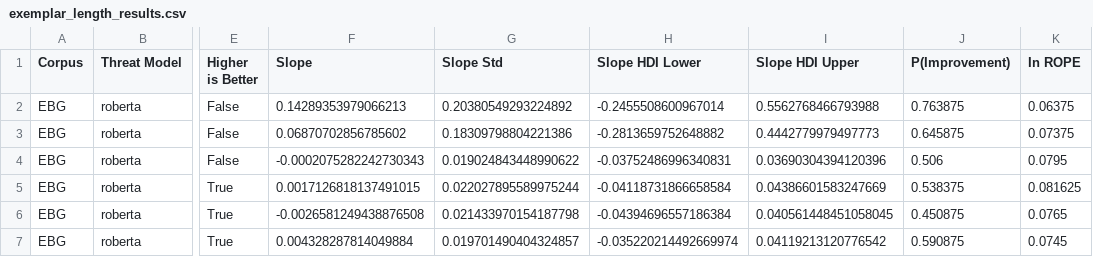
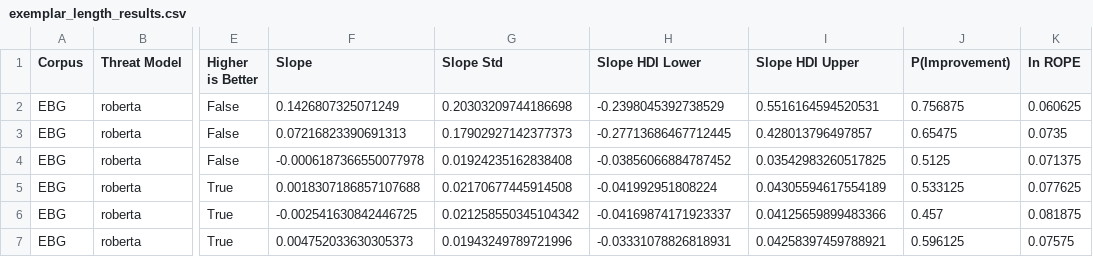
Before and after one commit to Wang-Haining/llms_as_defense, a CSV file: results/exemplar_length_analysis_rq3.2/exemplar_length_results.csv, drawn as a sheet; only a part is shown, gaps mark what is left out; the diff names each change by its address in the sheet, - before the commit and + after, or states it on an @@ line.

Commit message:
feat: add debug results

```diff
--- a/results/exemplar_length_analysis_rq3.2/exemplar_length_results.csv
+++ b/results/exemplar_length_analysis_rq3.2/exemplar_length_results.csv
-F2 (Slope): 0.14289353979066213
+F2 (Slope): 0.1426807325071249
-G2 (Slope Std): 0.20380549293224892
+G2 (Slope Std): 0.20303209744186698
-H2 (Slope HDI Lower): -0.2455508600967014
+H2 (Slope HDI Lower): -0.2398045392738529
-I2 (Slope HDI Upper): 0.5562768466793988
+I2 (Slope HDI Upper): 0.5516164594520531
-J2 (P(Improvement)): 0.763875
+J2 (P(Improvement)): 0.756875
-K2 (In ROPE): 0.06375
+K2 (In ROPE): 0.060625
-F3 (Slope): 0.06870702856785602
+F3 (Slope): 0.07216823390691313
-G3 (Slope Std): 0.18309798804221386
+G3 (Slope Std): 0.17902927142377373
-H3 (Slope HDI Lower): -0.2813659752648882
+H3 (Slope HDI Lower): -0.27713686467712445
-I3 (Slope HDI Upper): 0.4442779979497773
+I3 (Slope HDI Upper): 0.428013796497857
-J3 (P(Improvement)): 0.645875
+J3 (P(Improvement)): 0.65475
-K3 (In ROPE): 0.07375
+K3 (In ROPE): 0.0735
-F4 (Slope): -0.0002075282242730343
+F4 (Slope): -0.0006187366550077978
-G4 (Slope Std): 0.019024843448990622
+G4 (Slope Std): 0.01924235162838408
-H4 (Slope HDI Lower): -0.03752486996340831
+H4 (Slope HDI Lower): -0.03856066884787452
-I4 (Slope HDI Upper): 0.03690304394120396
+I4 (Slope HDI Upper): 0.03542983260517825
-J4 (P(Improvement)): 0.506
+J4 (P(Improvement)): 0.5125
-K4 (In ROPE): 0.0795
+K4 (In ROPE): 0.071375
-F5 (Slope): 0.0017126818137491015
+F5 (Slope): 0.0018307186857107688
-G5 (Slope Std): 0.022027895589975244
+G5 (Slope Std): 0.02170677445914508
-H5 (Slope HDI Lower): -0.04118731866658584
+H5 (Slope HDI Lower): -0.041992951808224
-I5 (Slope HDI Upper): 0.04386601583247669
+I5 (Slope HDI Upper): 0.04305594617554189
-J5 (P(Improvement)): 0.538375
+J5 (P(Improvement)): 0.533125
-K5 (In ROPE): 0.081625
+K5 (In ROPE): 0.077625
-F6 (Slope): -0.0026581249438876508
+F6 (Slope): -0.002541630842446725
-G6 (Slope Std): 0.021433970154187798
+G6 (Slope Std): 0.021258550345104342
-H6 (Slope HDI Lower): -0.04394696557186384
+H6 (Slope HDI Lower): -0.04169874171923337
-I6 (Slope HDI Upper): 0.040561448451058045
+I6 (Slope HDI Upper): 0.04125659899483366
-J6 (P(Improvement)): 0.450875
+J6 (P(Improvement)): 0.457
-K6 (In ROPE): 0.0765
+K6 (In ROPE): 0.081875
-F7 (Slope): 0.004328287814049884
+F7 (Slope): 0.004752033630305373
-G7 (Slope Std): 0.019701490404324857
+G7 (Slope Std): 0.01943249789721996
-H7 (Slope HDI Lower): -0.035220214492669974
+H7 (Slope HDI Lower): -0.03331078826818931
-I7 (Slope HDI Upper): 0.04119213120776542
+I7 (Slope HDI Upper): 0.04258397459788921
-J7 (P(Improvement)): 0.590875
+J7 (P(Improvement)): 0.596125
-K7 (In ROPE): 0.0745
+K7 (In ROPE): 0.07575
```
Also changed, not shown: 6 other files.
